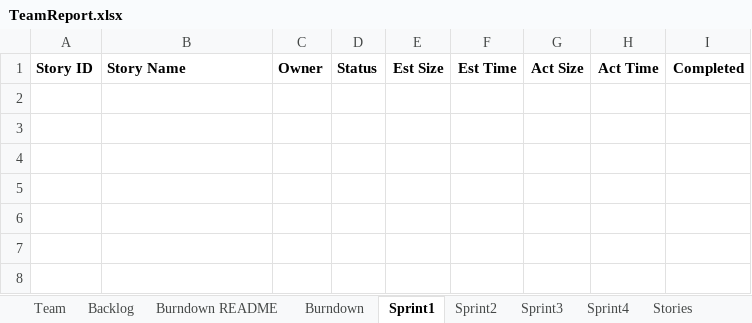
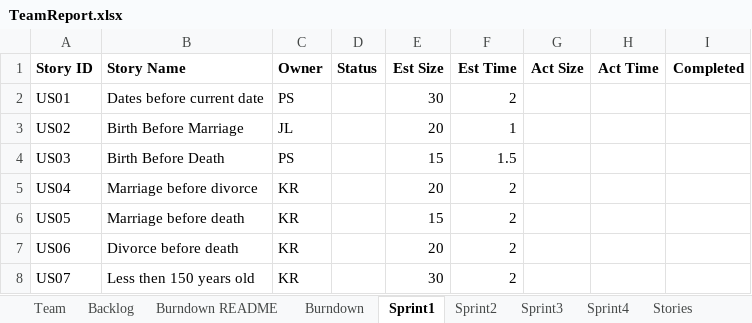
Before and after one commit to kylerozanitis/gedcom-parser, an Excel workbook: TeamReport.xlsx, sheet Sprint1, drawn as a sheet; values as stored, in another font and other column widths than the file's, no borders; the diff names each change by its address in the sheet, - before the commit and + after, or states it on an @@ line.

Commit message:
updated team report

```diff
--- a/TeamReport.xlsx (sheet Sprint1)
+++ b/TeamReport.xlsx (sheet Sprint1)
+row 2: US01 | Dates before current date | PS |  | 30 | 2
+row 3: US02 | Birth Before Marriage | JL |  | 20 | 1
+row 4: US03 | Birth Before Death | PS |  | 15 | 1.5
+row 5: US04 | Marriage before divorce | KR |  | 20 | 2
+row 6: US05 | Marriage before death | KR |  | 15 | 2
+row 7: US06 | Divorce before death | KR |  | 20 | 2
+row 8: US07 | Less then 150 years old | KR |  | 30 | 2
```
